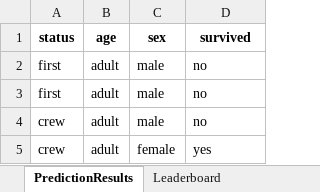
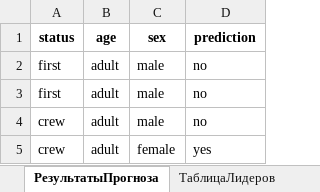
Before and after one commit to mihnin/my_tabular_app, an Excel workbook: results.xlsx, sheet РезультатыПрогноза, drawn as a sheet; values as stored, in another font and other column widths than the file's, no borders; the diff names each change by its address in the sheet, - before the commit and + after, or states it on an @@ line.

```diff
--- a/results.xlsx (sheet РезультатыПрогноза)
+++ b/results.xlsx (sheet РезультатыПрогноза)
-sheet tab: PredictionResults
+sheet tab: РезультатыПрогноза
-sheet tab: Leaderboard
+sheet tab: ТаблицаЛидеров
-D1: survived
+D1: prediction
```
Also changed, not shown: sheet ТаблицаЛидеров, other sheet tabs, 16 other files.
